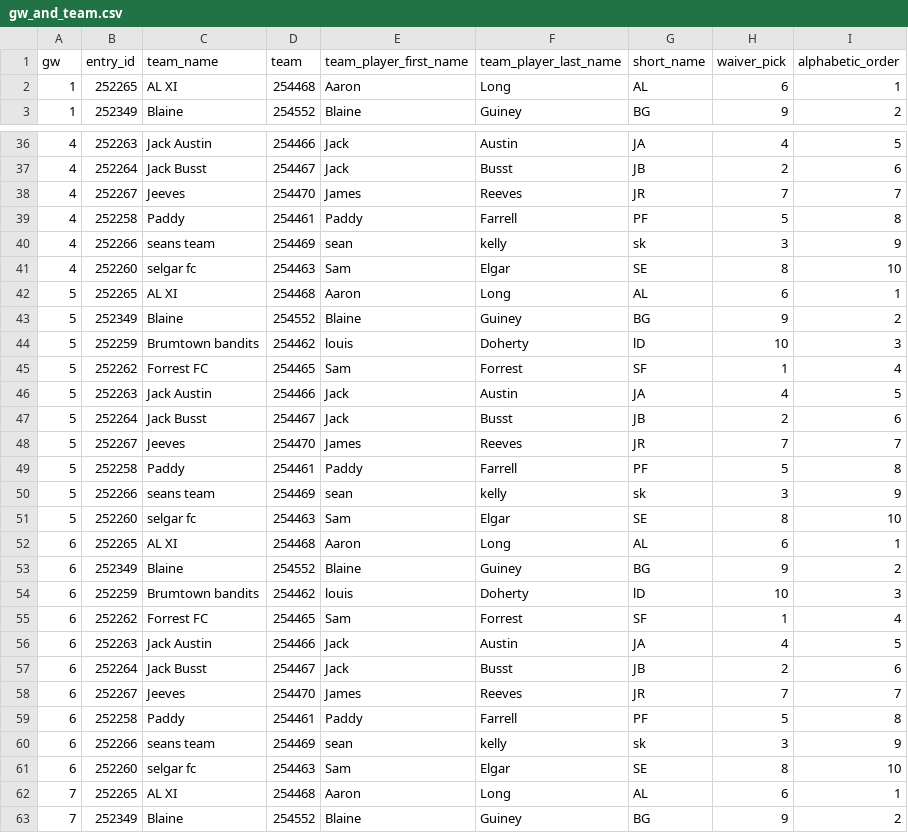
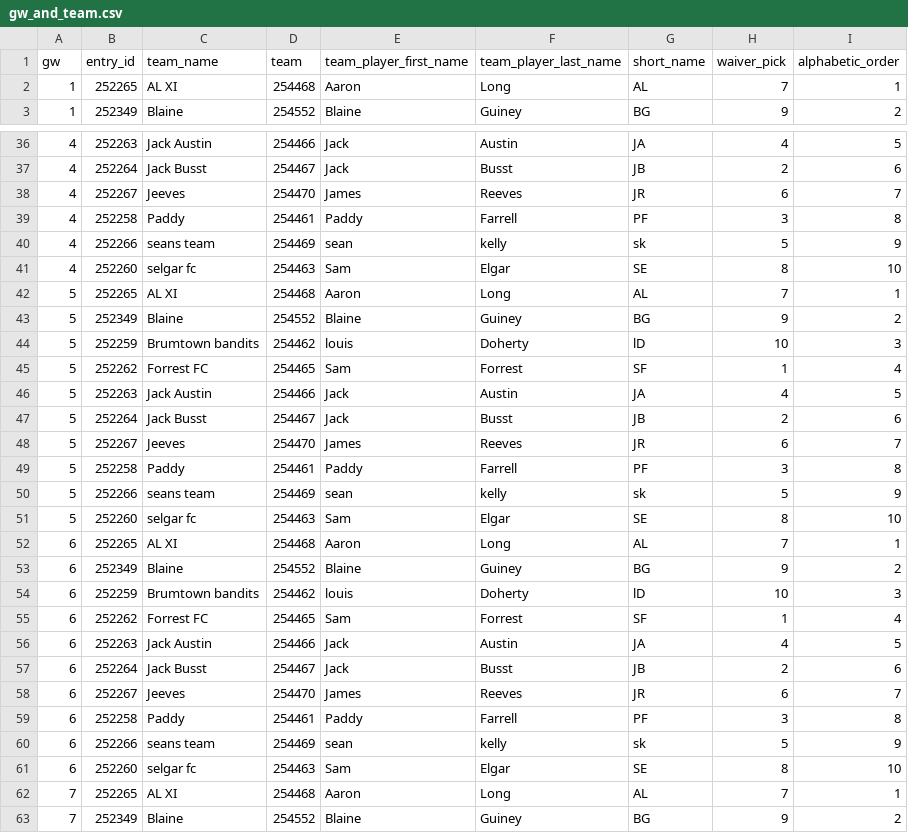
Before and after one commit to samelgar141-netizen/FPL-Draft-App, a CSV file: data/gw_and_team.csv, drawn as a sheet; only a part is shown, gaps mark what is left out; the diff covers the shown part only.

```diff
--- a/data/gw_and_team.csv
+++ b/data/gw_and_team.csv
@@ -1,3 +1,3 @@
 gw,entry_id,team_name,team,team_player_first_name,team_player_last_name,short_name,waiver_pick,alphabetic_order
-1,252265,AL XI,254468,Aaron,Long,AL,6,1
+1,252265,AL XI,254468,Aaron,Long,AL,7,1
 1,252349,Blaine,254552,Blaine,Guiney,BG,9,2
@@ -37,7 +37,7 @@ gw,entry_id,team_name,team,team_player_first_name,team_player_last_name,short_na
 4,252264,Jack Busst,254467,Jack,Busst,JB,2,6
-4,252267,Jeeves,254470,James,Reeves,JR,7,7
-4,252258,Paddy,254461,Paddy,Farrell,PF,5,8
-4,252266,seans team,254469,sean,kelly,sk,3,9
+4,252267,Jeeves,254470,James,Reeves,JR,6,7
+4,252258,Paddy,254461,Paddy,Farrell,PF,3,8
+4,252266,seans team,254469,sean,kelly,sk,5,9
 4,252260,selgar fc,254463,Sam,Elgar,SE,8,10
-5,252265,AL XI,254468,Aaron,Long,AL,6,1
+5,252265,AL XI,254468,Aaron,Long,AL,7,1
 5,252349,Blaine,254552,Blaine,Guiney,BG,9,2
@@ -47,7 +47,7 @@ gw,entry_id,team_name,team,team_player_first_name,team_player_last_name,short_na
 5,252264,Jack Busst,254467,Jack,Busst,JB,2,6
-5,252267,Jeeves,254470,James,Reeves,JR,7,7
-5,252258,Paddy,254461,Paddy,Farrell,PF,5,8
-5,252266,seans team,254469,sean,kelly,sk,3,9
+5,252267,Jeeves,254470,James,Reeves,JR,6,7
+5,252258,Paddy,254461,Paddy,Farrell,PF,3,8
+5,252266,seans team,254469,sean,kelly,sk,5,9
 5,252260,selgar fc,254463,Sam,Elgar,SE,8,10
-6,252265,AL XI,254468,Aaron,Long,AL,6,1
+6,252265,AL XI,254468,Aaron,Long,AL,7,1
 6,252349,Blaine,254552,Blaine,Guiney,BG,9,2
@@ -57,7 +57,7 @@ gw,entry_id,team_name,team,team_player_first_name,team_player_last_name,short_na
 6,252264,Jack Busst,254467,Jack,Busst,JB,2,6
-6,252267,Jeeves,254470,James,Reeves,JR,7,7
-6,252258,Paddy,254461,Paddy,Farrell,PF,5,8
-6,252266,seans team,254469,sean,kelly,sk,3,9
+6,252267,Jeeves,254470,James,Reeves,JR,6,7
+6,252258,Paddy,254461,Paddy,Farrell,PF,3,8
+6,252266,seans team,254469,sean,kelly,sk,5,9
 6,252260,selgar fc,254463,Sam,Elgar,SE,8,10
-7,252265,AL XI,254468,Aaron,Long,AL,6,1
+7,252265,AL XI,254468,Aaron,Long,AL,7,1
 7,252349,Blaine,254552,Blaine,Guiney,BG,9,2
```
Also changed, not shown: 139 edited cells elsewhere in this file, data/matches.csv, data/original_draft_picks.csv, 8 other files.
